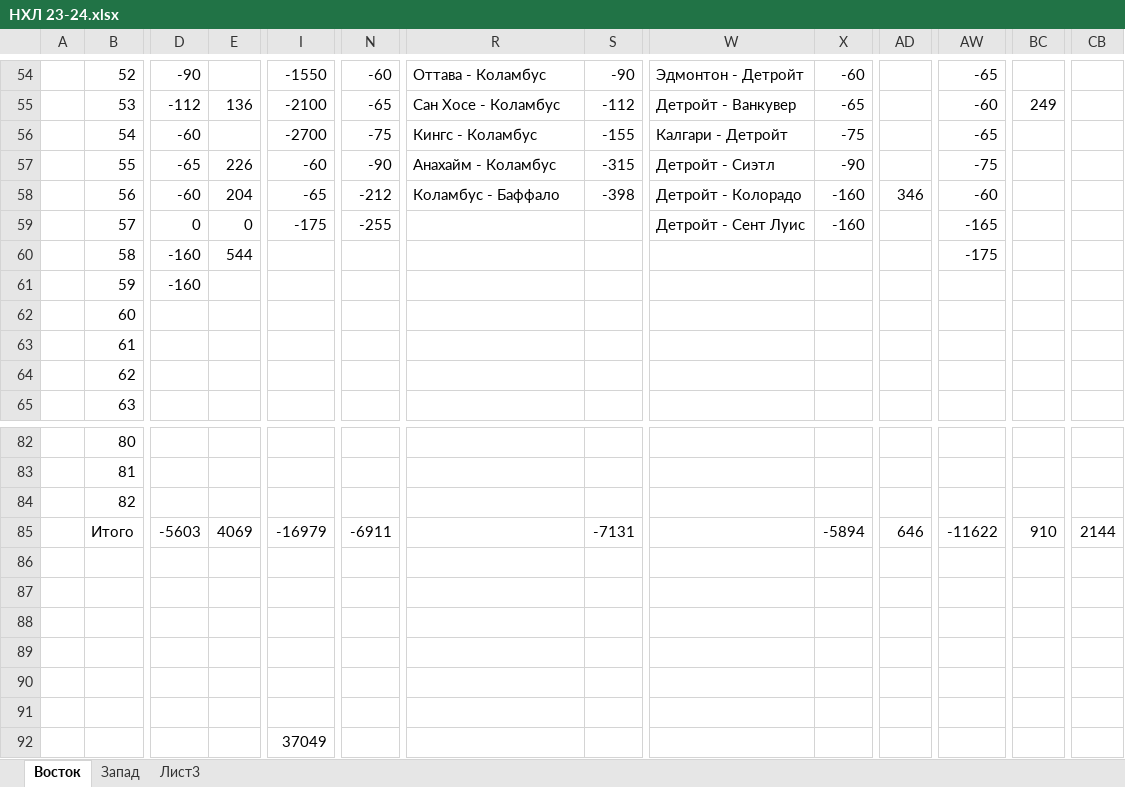
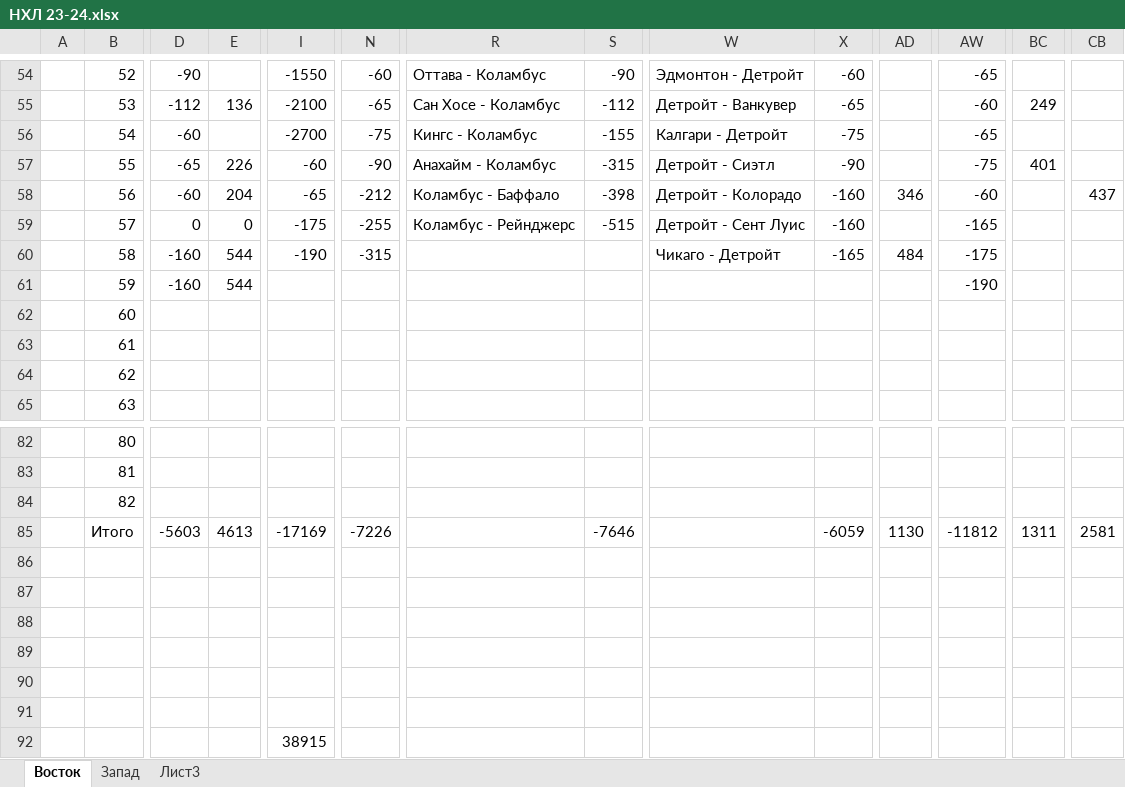
Before and after one commit to EugenySobyanin/Repository_1, an Excel workbook: Ставки/НХЛ 23-24.xlsx, sheet Восток, drawn as a sheet; only a part is shown, gaps mark what is left out; values as stored, in another font and other column widths than the file's, no cell formats; the diff names each change by its address in the sheet, - before the commit and + after, or states it on an @@ line.

```diff
--- a/Ставки/НХЛ 23-24.xlsx (sheet Восток)
+++ b/Ставки/НХЛ 23-24.xlsx (sheet Восток)
-BC57: (empty)
+BC57: 401
-CB58: (empty)
+CB58: 437
-R59: (empty)
+R59: Коламбус - Рейнджерс
-S59: (empty)
+S59: -515
-I60: (empty)
+I60: -190
-N60: (empty)
+N60: -315
-W60: (empty)
+W60: Чикаго - Детройт
-X60: (empty)
+X60: -165
-AD60: (empty)
+AD60: 484
-E61: (empty)
+E61: 544
-AW61: (empty)
+AW61: -190
-E85: 4069
+E85: 4613
-I85: -16979
+I85: -17169
-N85: -6911
+N85: -7226
-S85: -7131
+S85: -7646
-X85: -5894
+X85: -6059
-AD85: 646
+AD85: 1130
-AW85: -11622
+AW85: -11812
-BC85: 910
+BC85: 1311
-CB85: 2144
+CB85: 2581
-I92: 37049
+I92: 38915
```
Also changed, not shown: sheet Запад, cell formats.
